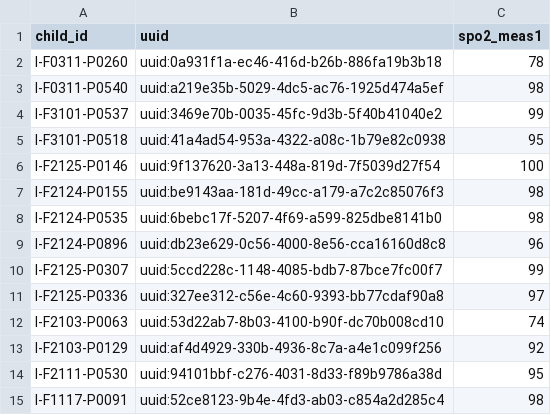
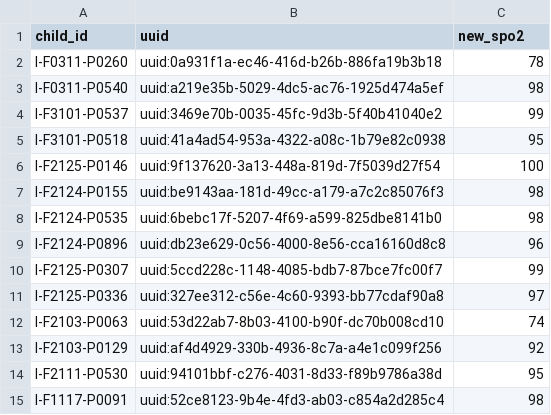
Before and after one commit to SwissTPH/timci, a CSV file: inst/extdata/cleaning/day0_spo2_meas1_india.csv, drawn as a sheet.

Commit message:
Add SpO2 correction for India hard lock

```diff
--- a/inst/extdata/cleaning/day0_spo2_meas1_india.csv
+++ b/inst/extdata/cleaning/day0_spo2_meas1_india.csv
@@ -1,2 +1,2 @@
-child_id,uuid,spo2_meas1
+child_id,uuid,new_spo2
 I-F0311-P0260,uuid:0a931f1a-ec46-416d-b26b-886fa19b3b18,78
```
Also changed, not shown: 9 other files.
